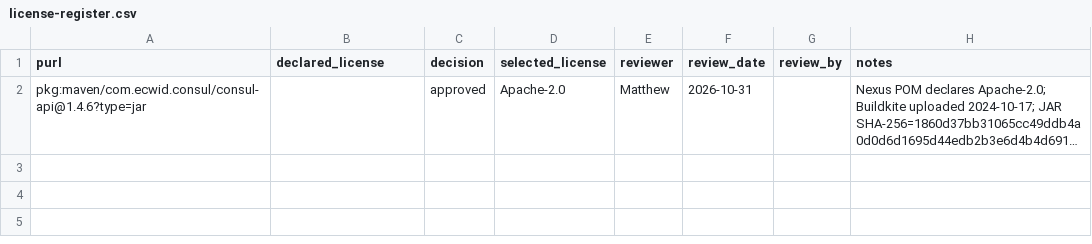
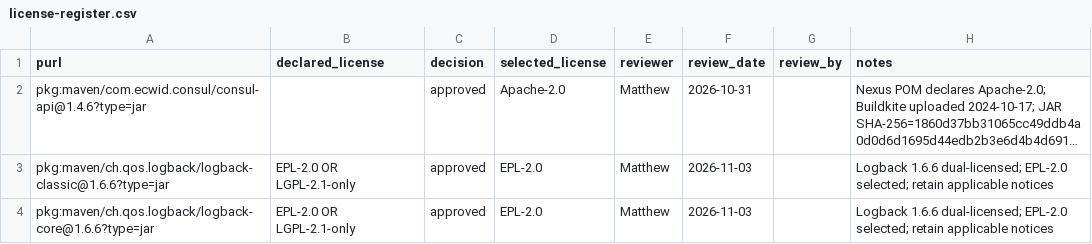
Before and after one commit to Maps-Messaging/mapsmessaging_server, a CSV file: docs/compliance/license-register.csv, drawn as a sheet; long unchanged cells end in …; the diff names each change by its address in the sheet, - before the commit and + after, or states it on an @@ line.

Commit message:
fix(compliance): approve Logback 1.6.6 licences
Refs: MSG-180

```diff
--- a/docs/compliance/license-register.csv
+++ b/docs/compliance/license-register.csv
+row 3: pkg:maven/ch.qos.logback/logback-classic@1.6.6?type=jar | EPL-2.0 OR LGPL-2.1-only | approved | EPL-2.0 | Matthew | 2026-11-03 |  | Logback 1.6.6 dual-licensed; EPL-2.0 selected; retain applicable notices
+row 4: pkg:maven/ch.qos.logback/logback-core@1.6.6?type=jar | EPL-2.0 OR LGPL-2.1-only | approved | EPL-2.0 | Matthew | 2026-11-03 |  | Logback 1.6.6 dual-licensed; EPL-2.0 selected; retain applicable notices
```
